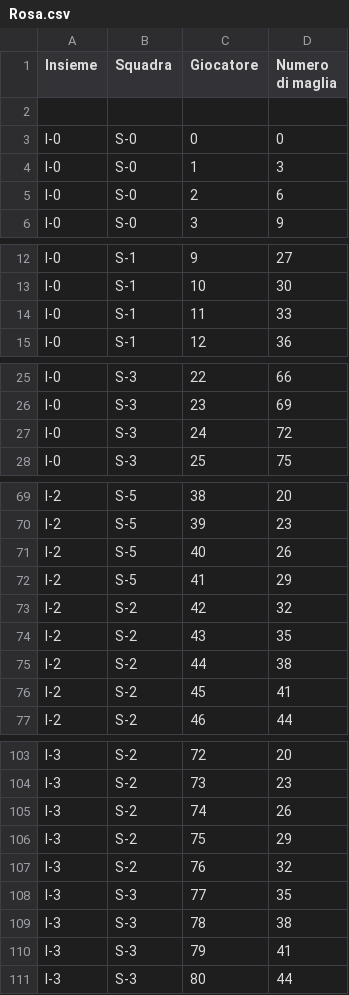
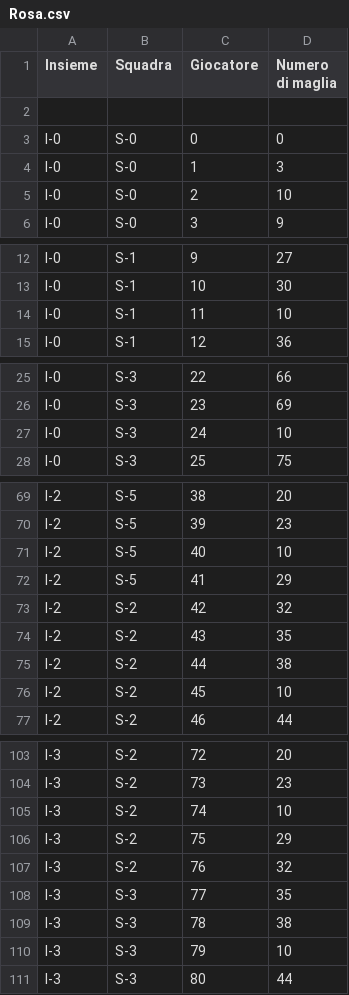
Before and after one commit to dichohnf/bdsi_2022-23, a CSV file: Popolamento/Rosa.csv, drawn as a sheet; only a part is shown, gaps mark what is left out; the diff covers the shown part only.

```diff
--- a/Popolamento/Rosa.csv
+++ b/Popolamento/Rosa.csv
@@ -4,3 +4,3 @@
 "I-0","S-0",1,3
-"I-0","S-0",2,6
+"I-0","S-0",2,10
 "I-0","S-0",3,9
@@ -13,3 +13,3 @@
 "I-0","S-1",10,30
-"I-0","S-1",11,33
+"I-0","S-1",11,10
 "I-0","S-1",12,36
@@ -26,3 +26,3 @@
 "I-0","S-3",23,69
-"I-0","S-3",24,72
+"I-0","S-3",24,10
 "I-0","S-3",25,75
@@ -70,3 +70,3 @@
 "I-2","S-5",39,23
-"I-2","S-5",40,26
+"I-2","S-5",40,10
 "I-2","S-5",41,29
@@ -75,3 +75,3 @@
 "I-2","S-2",44,38
-"I-2","S-2",45,41
+"I-2","S-2",45,10
 "I-2","S-2",46,44
@@ -104,3 +104,3 @@
 "I-3","S-2",73,23
-"I-3","S-2",74,26
+"I-3","S-2",74,10
 "I-3","S-2",75,29
@@ -109,3 +109,3 @@
 "I-3","S-3",78,38
-"I-3","S-3",79,41
+"I-3","S-3",79,10
 "I-3","S-3",80,44
```
Also changed, not shown: 7 edited cells elsewhere in this file, Popolamento/Squadra.csv, 8 other files.
